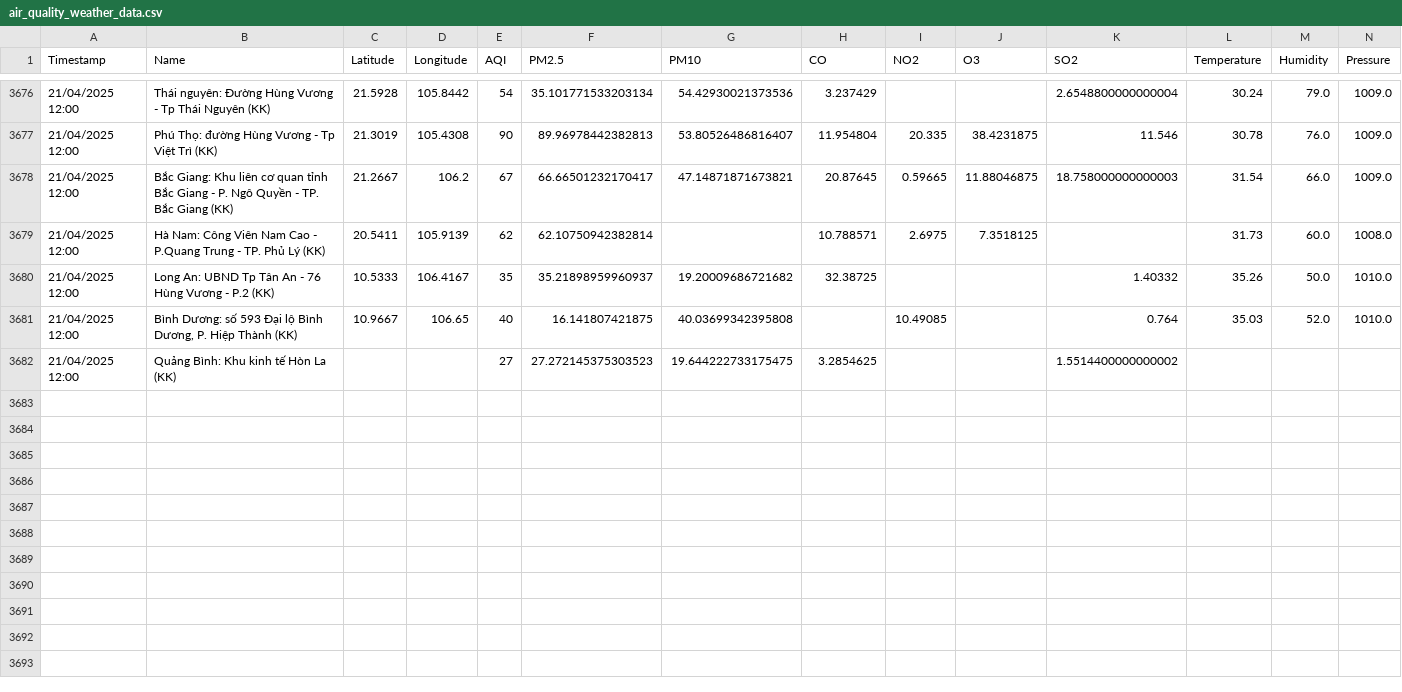
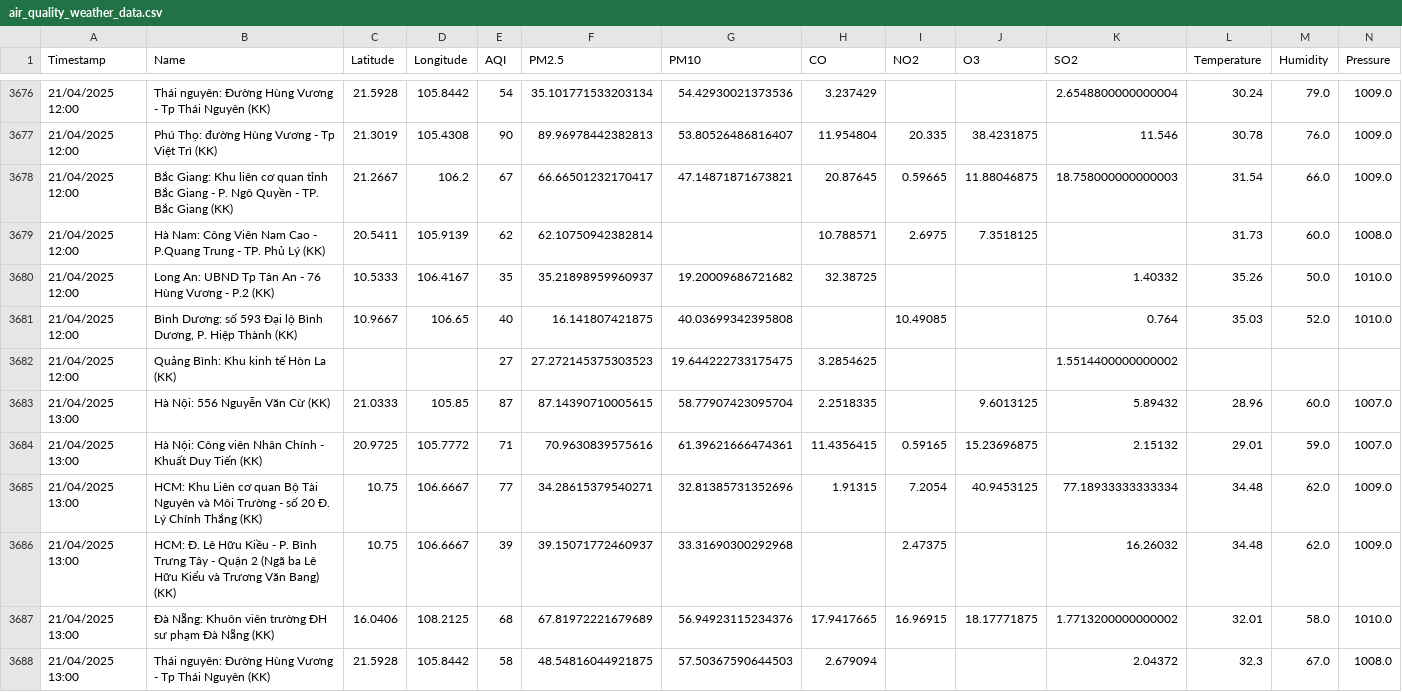
Before and after one commit to DeiET0702/Air-quality, a CSV file: air_quality_weather_data.csv, drawn as a sheet; only a part is shown, gaps mark what is left out; rows hold the shown columns only; the diff covers the shown part only; the diff names each change by its address in the sheet, - before the commit and + after, or states it on an @@ line.

```diff
--- a/air_quality_weather_data.csv
+++ b/air_quality_weather_data.csv
+row 3683: 21/04/2025 13:00 | Hà Nội: 556 Nguyễn Văn Cừ (KK) | 21.0333 | 105.85 | 87 | 87.14390710005615 | 58.77907423095704 | 2.2518335 |  | 9.6013125 | 5.89432 | 28.96 | 60.0 | 1007.0
+row 3684: 21/04/2025 13:00 | Hà Nội: Công viên Nhân Chính - Khuất Duy Tiến (KK) | 20.9725 | 105.7772 | 71 | 70.9630839575616 | 61.39621666474361 | 11.4356415 | 0.59165 | 15.23696875 | 2.15132 | 29.01 | 59.0 | 1007.0
+row 3685: 21/04/2025 13:00 | HCM: Khu Liên cơ quan Bộ Tài Nguyên và Môi Trường - số 20 Đ. Lý Chính Thắng (KK) | 10.75 | 106.6667 | 77 | 34.28615379540271 | 32.81385731352696 | 1.91315 | 7.2054 | 40.9453125 | 77.18933333333334 | 34.48 | 62.0 | 1009.0
+row 3686: 21/04/2025 13:00 | HCM: Đ. Lê Hữu Kiều - P. Bình Trưng Tây - Quận 2 (Ngã ba Lê Hữu Kiểu và Trương Văn Bang) (KK) | 10.75 | 106.6667 | 39 | 39.15071772460937 | 33.31690300292968 |  | 2.47375 |  | 16.26032 | 34.48 | 62.0 | 1009.0
+row 3687: 21/04/2025 13:00 | Đà Nẵng: Khuôn viên trường ĐH sư phạm Đà Nẵng (KK) | 16.0406 | 108.2125 | 68 | 67.81972221679689 | 56.94923115234376 | 17.9417665 | 16.96915 | 18.17771875 | 1.7713200000000002 | 32.01 | 58.0 | 1010.0
+row 3688: 21/04/2025 13:00 | Thái nguyên: Đường Hùng Vương - Tp Thái Nguyên (KK) | 21.5928 | 105.8442 | 58 | 48.54816044921875 | 57.50367590644503 | 2.679094 |  |  | 2.04372 | 32.3 | 67.0 | 1008.0
```
Also changed, not shown: 6 added rows elsewhere in this file.
